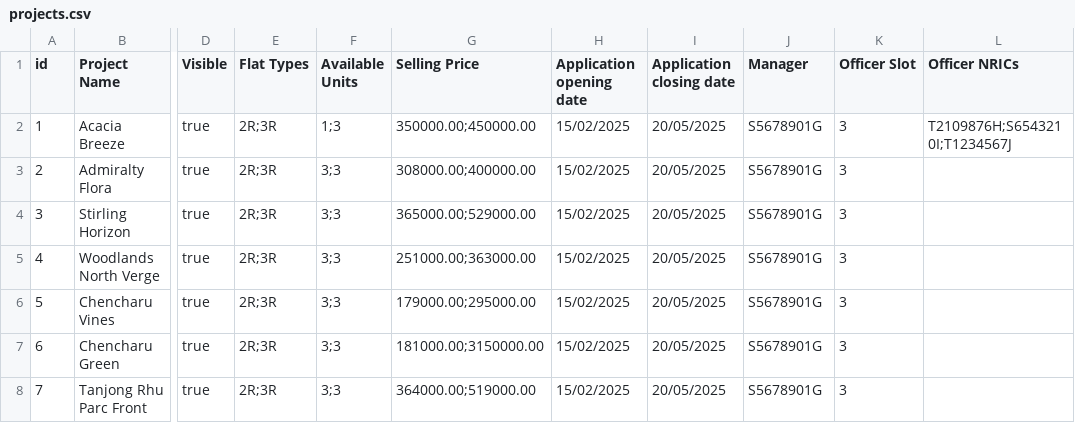
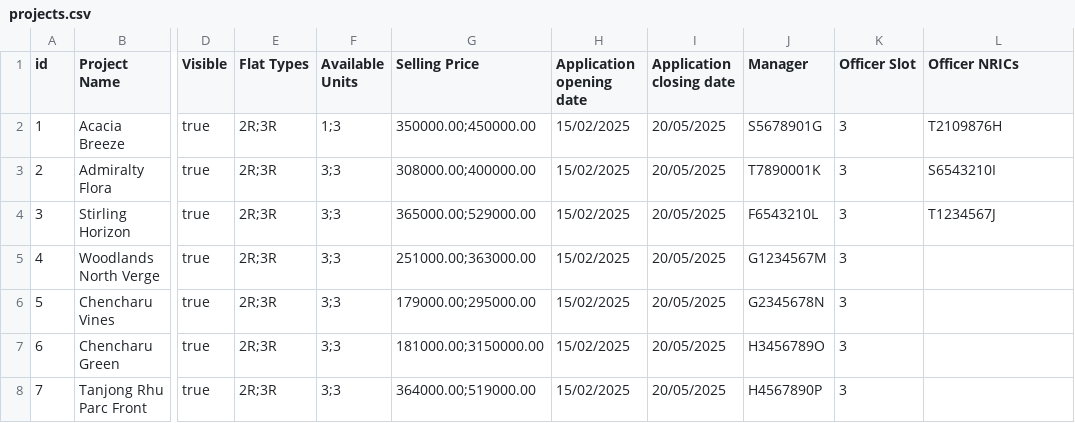
Before and after one commit to vianho/sc2002_fcsi_group3, a CSV file: data/projects.csv, drawn as a sheet; only a part is shown, gaps mark what is left out; the diff names each change by its address in the sheet, - before the commit and + after, or states it on an @@ line.

```diff
--- a/data/projects.csv
+++ b/data/projects.csv
-L2 (Officer NRICs): T2109876H;S6543210I;T1234567J
+L2 (Officer NRICs): T2109876H
-J3 (Manager): S5678901G
+J3 (Manager): T7890001K
-L3 (Officer NRICs): (empty)
+L3 (Officer NRICs): S6543210I
-J4 (Manager): S5678901G
+J4 (Manager): F6543210L
-L4 (Officer NRICs): (empty)
+L4 (Officer NRICs): T1234567J
-J5 (Manager): S5678901G
+J5 (Manager): G1234567M
-J6 (Manager): S5678901G
+J6 (Manager): G2345678N
-J7 (Manager): S5678901G
+J7 (Manager): H3456789O
-J8 (Manager): S5678901G
+J8 (Manager): H4567890P
```
Also changed, not shown: data/users.csv, 13 other files.
